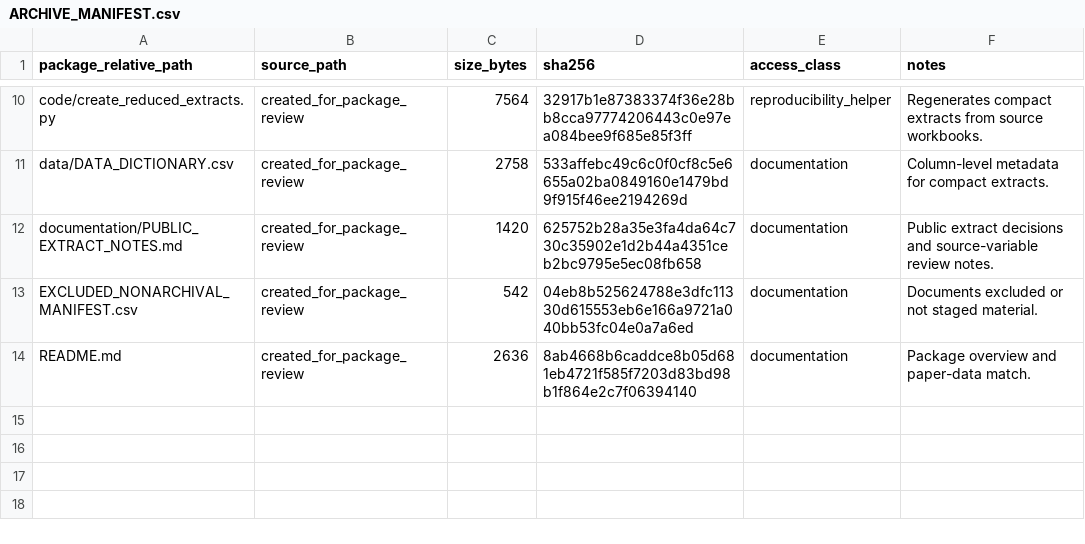
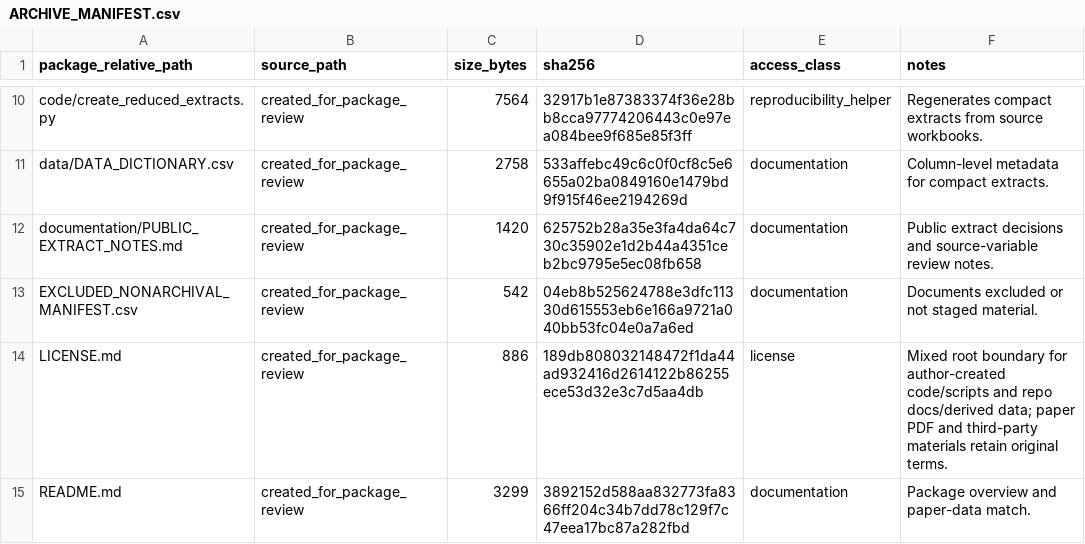
Before and after one commit to dlevinson/paper-2020-12-walking-and-talking-the-effect-of-smartphone-use-and-group-conversation-on-pedestrian, a CSV file: ARCHIVE_MANIFEST.csv, drawn as a sheet; only a part is shown, gaps mark what is left out.

Commit message:
Add mixed license boundary for paper-2020-12

```diff
--- a/ARCHIVE_MANIFEST.csv
+++ b/ARCHIVE_MANIFEST.csv
@@ -13,2 +13,3 @@ documentation/PUBLIC_EXTRACT_NOTES.md,created_for_package_review,1420,625752b28a
 EXCLUDED_NONARCHIVAL_MANIFEST.csv,created_for_package_review,542,04eb8b525624788e3dfc11330d615553eb6e166a9721a040bb53fc04e0a7a6ed,documentation,Documents excluded or not staged material.
-README.md,created_for_package_review,2636,8ab4668b6caddce8b05d681eb4721f585f7203d83bd98b1f864e2c7f06394140,documentation,Package overview and paper-data match.
+LICENSE.md,created_for_package_review,886,189db808032148472f1da44ad932416d2614122b86255ece53d32e3c7d5aa4db,license,Mixed root boundary for author-created code/scripts and repo docs/derived data; paper PDF and third-party materials retain original terms.
+README.md,created_for_package_review,3299,3892152d588aa832773fa8366ff204c34b7dd78c129f7c47eea17bc87a282fbd,documentation,Package overview and paper-data match.
```
Also changed, not shown: PACKAGE_MANIFEST.csv, 4 other files.
